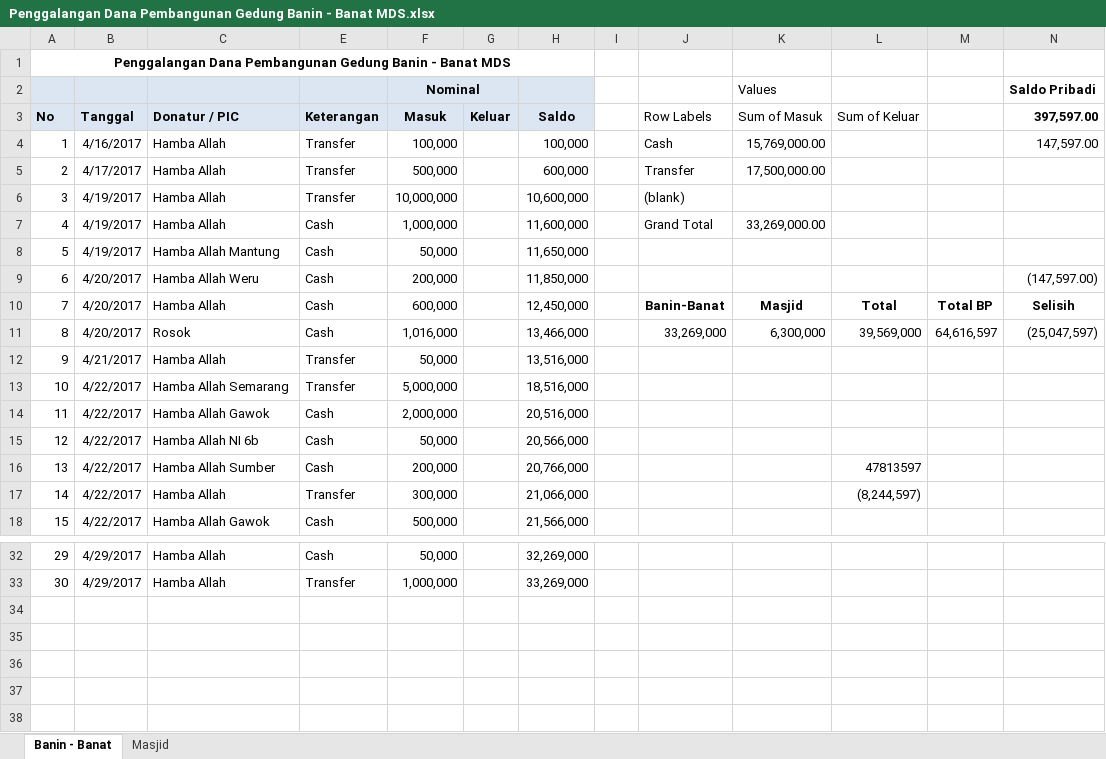
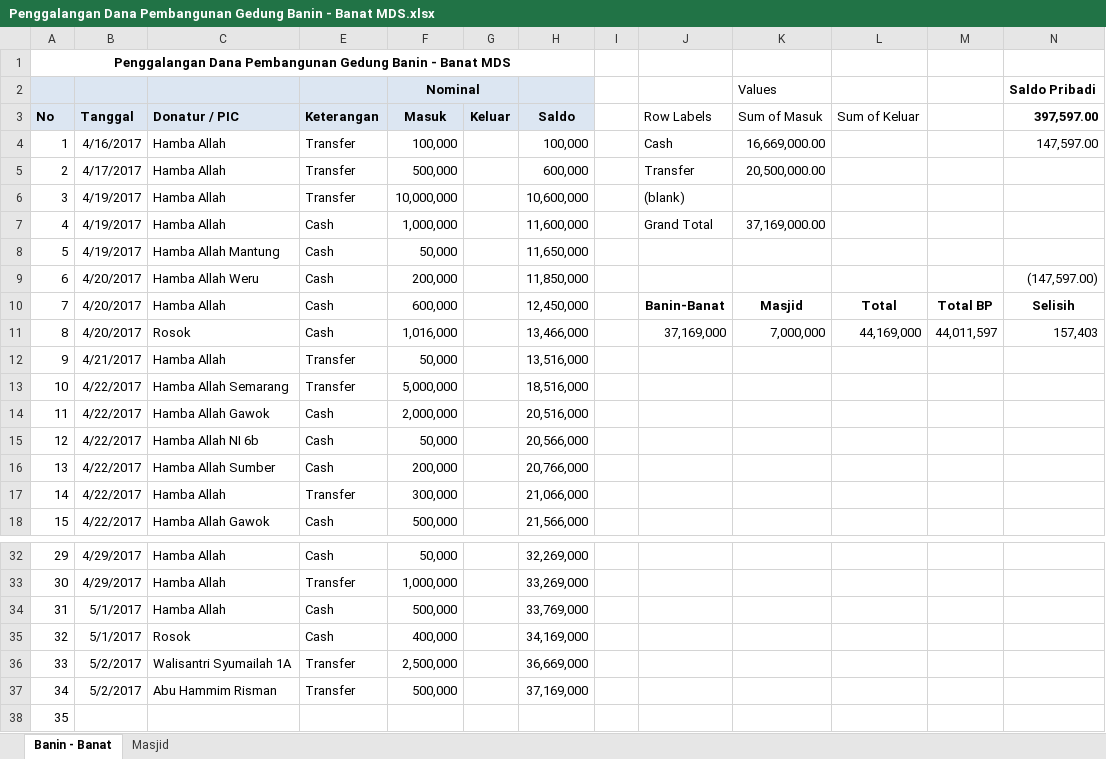
Before and after one commit to bagusprasojo/mds, an Excel workbook: Penggalangan Dana Pembangunan Gedung Banin - Banat MDS.xlsx, sheet Banin - Banat, drawn as a sheet; only a part is shown, gaps mark what is left out; values as stored, in another font and other column widths than the file's, no borders; the diff names each change by its address in the sheet, - before the commit and + after, or states it on an @@ line.

```diff
--- a/Penggalangan Dana Pembangunan Gedung Banin - Banat MDS.xlsx (sheet Banin - Banat)
+++ b/Penggalangan Dana Pembangunan Gedung Banin - Banat MDS.xlsx (sheet Banin - Banat)
-K4 (Sum of Masuk): 15,769,000.00
+K4 (Sum of Masuk): 16,669,000.00
-K5 (Sum of Masuk): 17,500,000.00
+K5 (Sum of Masuk): 20,500,000.00
-K7 (Sum of Masuk): 33,269,000.00
+K7 (Sum of Masuk): 37,169,000.00
-J11 (Row Labels): 33,269,000
+J11 (Row Labels): 37,169,000
-K11 (Sum of Masuk): 6,300,000
+K11 (Sum of Masuk): 7,000,000
-L11 (Sum of Keluar): 39,569,000
+L11 (Sum of Keluar): 44,169,000
-M11: 64,616,597
+M11: 44,011,597
-N11 (397,597.00): (25,047,597)
+N11 (397,597.00): 157,403
-L16 (Sum of Keluar): 47813597
+L16 (Sum of Keluar): (empty)
-L17 (Sum of Keluar): (8,244,597)
+L17 (Sum of Keluar): (empty)
+row 34: 31 | 5/1/2017 | Hamba Allah | Cash | 500,000 |  | 33,769,000
+row 35: 32 | 5/1/2017 | Rosok | Cash | 400,000 |  | 34,169,000
+row 36: 33 | 5/2/2017 | Walisantri Syumailah 1A | Transfer | 2,500,000 |  | 36,669,000
+row 37: 34 | 5/2/2017 | Abu Hammim Risman | Transfer | 500,000 |  | 37,169,000
+row 38: 35
```
Also changed, not shown: sheet Masjid, hidden cells, Jual Pulsa.xlsx.
